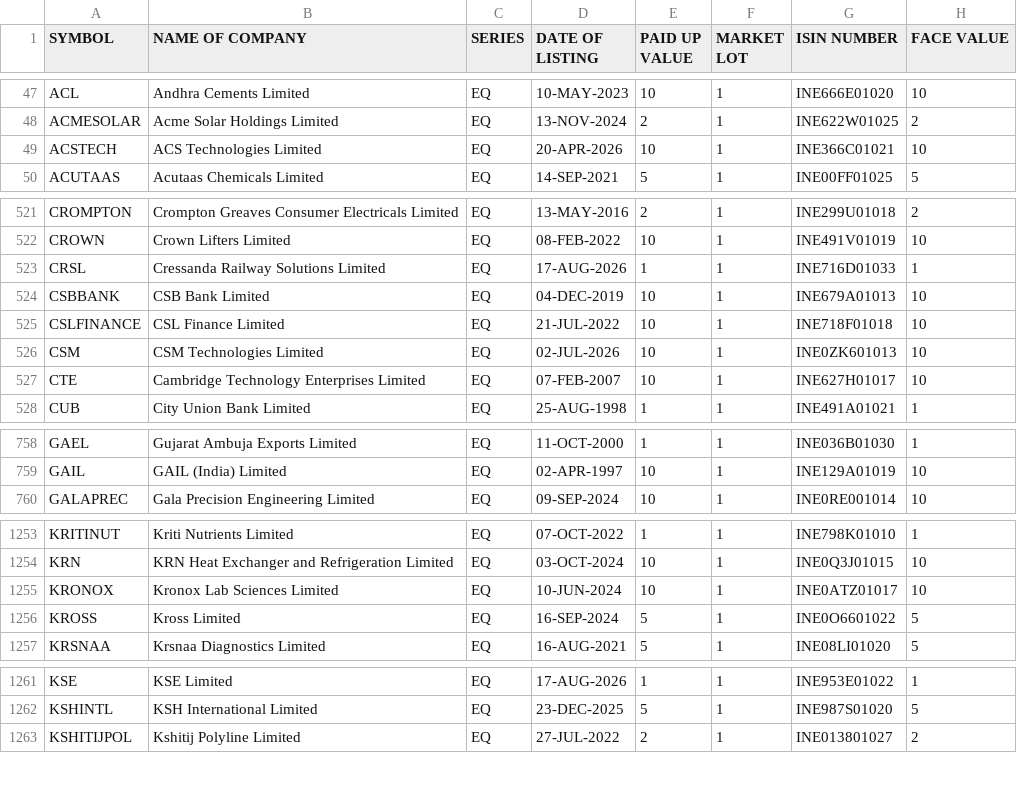
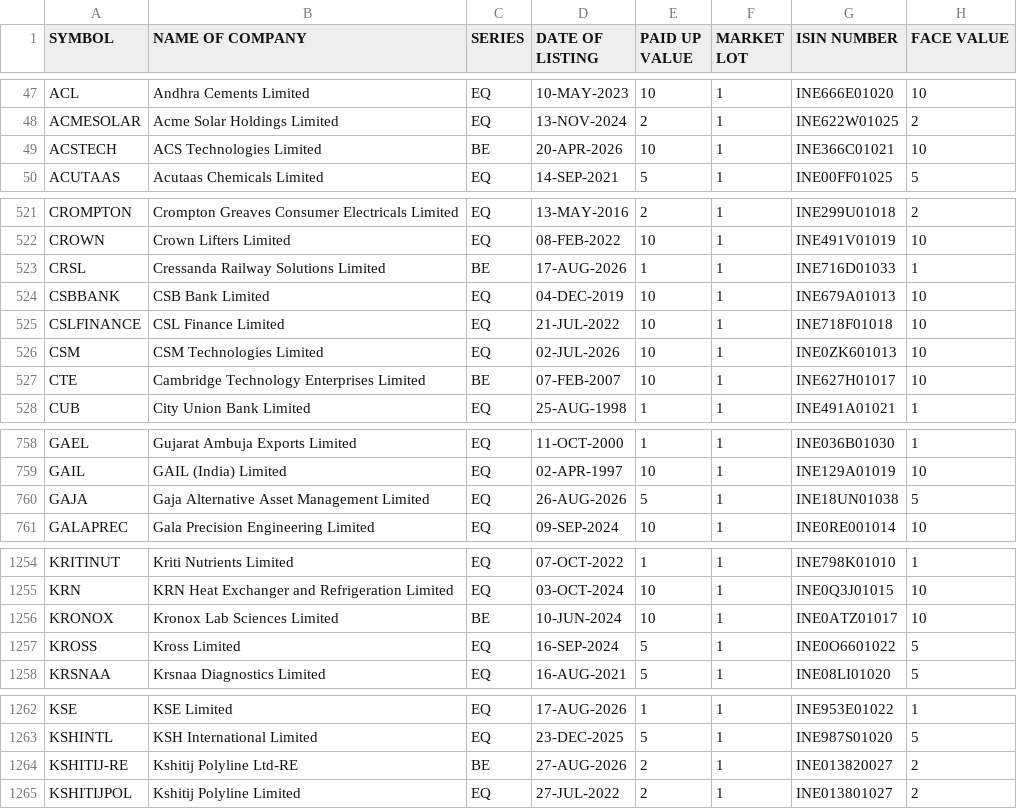
Before and after one commit to udhayaka86/nse-stock-intelligence, a CSV file: data/nse_equity.csv, drawn as a sheet; only a part is shown, gaps mark what is left out; the diff covers the shown part only.

```diff
--- a/data/nse_equity.csv
+++ b/data/nse_equity.csv
@@ -48,3 +48,3 @@ ACL,Andhra Cements Limited,EQ,10-MAY-2023,10,1,INE666E01020,10
 ACMESOLAR,Acme Solar Holdings Limited,EQ,13-NOV-2024,2,1,INE622W01025,2
-ACSTECH,ACS Technologies Limited,EQ,20-APR-2026,10,1,INE366C01021,10
+ACSTECH,ACS Technologies Limited,BE,20-APR-2026,10,1,INE366C01021,10
 ACUTAAS,Acutaas Chemicals Limited,EQ,14-SEP-2021,5,1,INE00FF01025,5
@@ -522,3 +522,3 @@ CROMPTON,Crompton Greaves Consumer Electricals Limited,EQ,13-MAY-2016,2,1,INE299
 CROWN,Crown Lifters Limited,EQ,08-FEB-2022,10,1,INE491V01019,10
-CRSL,Cressanda Railway Solutions Limited,EQ,17-AUG-2026,1,1,INE716D01033,1
+CRSL,Cressanda Railway Solutions Limited,BE,17-AUG-2026,1,1,INE716D01033,1
 CSBBANK,CSB Bank Limited,EQ,04-DEC-2019,10,1,INE679A01013,10
@@ -526,3 +526,3 @@ CSLFINANCE,CSL Finance Limited,EQ,21-JUL-2022,10,1,INE718F01018,10
 CSM,CSM Technologies Limited,EQ,02-JUL-2026,10,1,INE0ZK601013,10
-CTE,Cambridge Technology Enterprises Limited,EQ,07-FEB-2007,10,1,INE627H01017,10
+CTE,Cambridge Technology Enterprises Limited,BE,07-FEB-2007,10,1,INE627H01017,10
 CUB,City Union Bank Limited,EQ,25-AUG-1998,1,1,INE491A01021,1
@@ -759,2 +759,3 @@ GAEL,Gujarat Ambuja Exports Limited,EQ,11-OCT-2000,1,1,INE036B01030,1
 GAIL,GAIL (India) Limited,EQ,02-APR-1997,10,1,INE129A01019,10
+GAJA,Gaja Alternative Asset Management Limited,EQ,26-AUG-2026,5,1,INE18UN01038,5
 GALAPREC,Gala Precision Engineering Limited,EQ,09-SEP-2024,10,1,INE0RE001014,10
@@ -1254,3 +1255,3 @@ KRITINUT,Kriti Nutrients Limited,EQ,07-OCT-2022,1,1,INE798K01010,1
 KRN,KRN Heat Exchanger and Refrigeration Limited,EQ,03-OCT-2024,10,1,INE0Q3J01015,10
-KRONOX,Kronox Lab Sciences Limited,EQ,10-JUN-2024,10,1,INE0ATZ01017,10
+KRONOX,Kronox Lab Sciences Limited,BE,10-JUN-2024,10,1,INE0ATZ01017,10
 KROSS,Kross Limited,EQ,16-SEP-2024,5,1,INE0O6601022,5
@@ -1262,2 +1263,3 @@ KSE,KSE Limited,EQ,17-AUG-2026,1,1,INE953E01022,1
 KSHINTL,KSH International Limited,EQ,23-DEC-2025,5,1,INE987S01020,5
+KSHITIJ-RE,Kshitij Polyline Ltd-RE,BE,27-AUG-2026,2,1,INE013820027,2
 KSHITIJPOL,Kshitij Polyline Limited,EQ,27-JUL-2022,2,1,INE013801027,2
```
Also changed, not shown: 2 edited cells elsewhere in this file.
